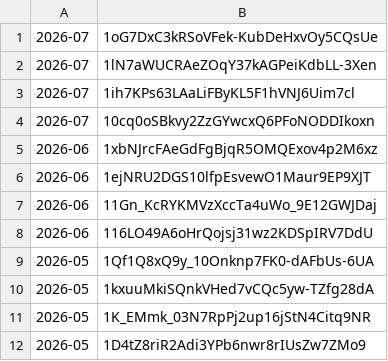
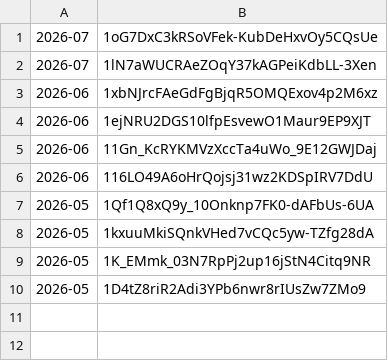
Before and after one commit to Wellness-no-mori/website, a CSV file: album_list.csv, drawn as a sheet.

Commit message:
Googleドライブから写真の一覧を全自動同期

```diff
--- a/album_list.csv
+++ b/album_list.csv
@@ -2,4 +2,2 @@
 2026-07,1lN7aWUCRAeZOqY37kAGPeiKdbLL-3Xen
-2026-07,1ih7KPs63LAaLiFByKL5F1hVNJ6Uim7cl
-2026-07,10cq0oSBkvy2ZzGYwcxQ6PFoNODDIkoxn
 2026-06,1xbNJrcFAeGdFgBjqR5OMQExov4p2M6xz
```
